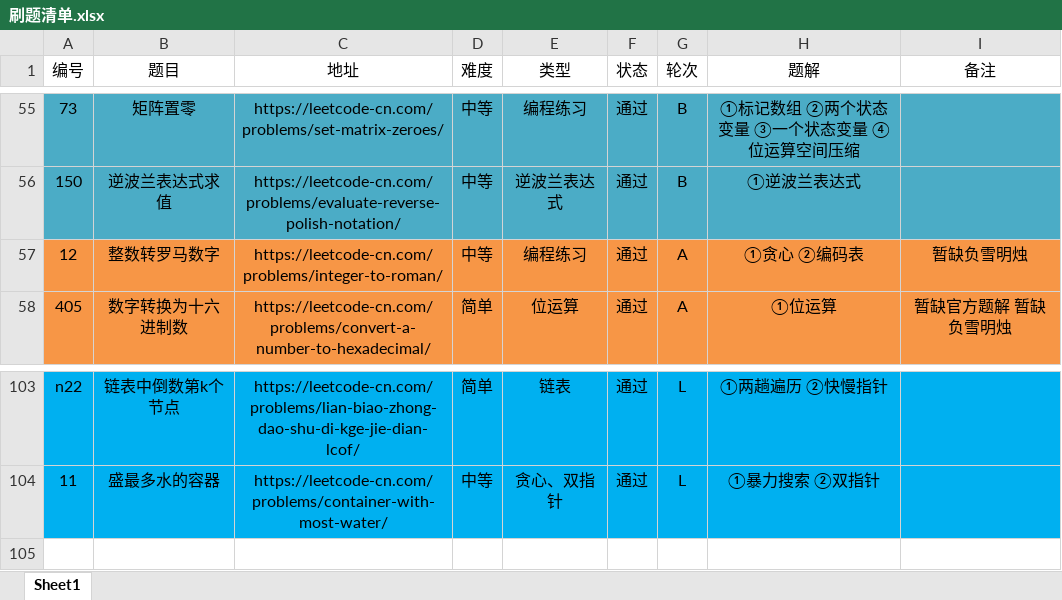
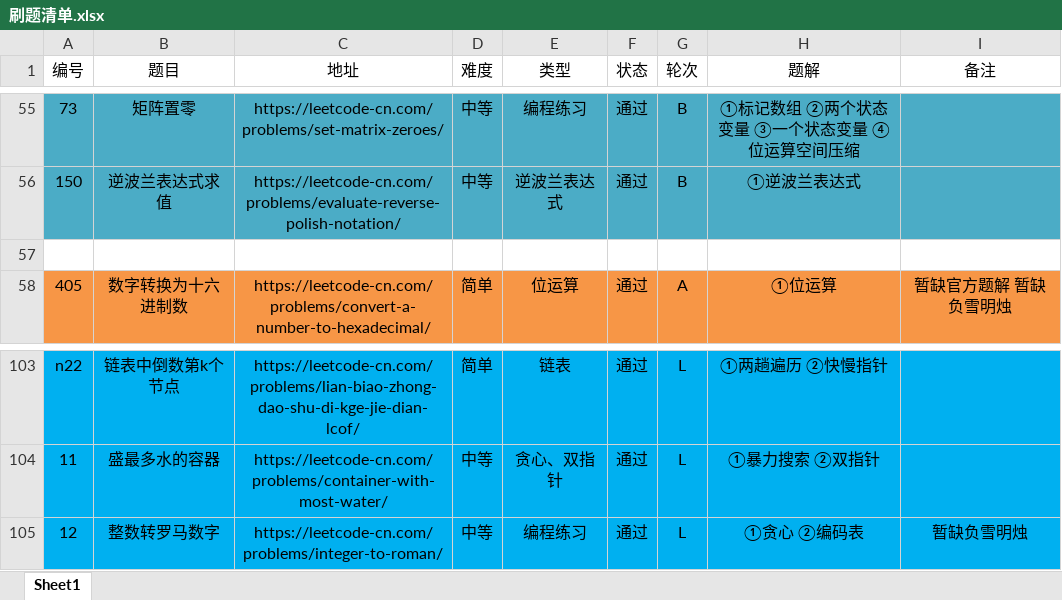
Before and after one commit to moonspiritacm/Leetcode-Java, an Excel workbook: notes/刷题清单.xlsx, sheet Sheet1, drawn as a sheet; only a part is shown, gaps mark what is left out; values as stored, in another font and other column widths than the file's, no borders; the diff covers the shown part only; the diff names each change by its address in the sheet, - before the commit and + after, or states it on an @@ line.

Commit message:
Problem 0012 RL

```diff
--- a/notes/刷题清单.xlsx (sheet Sheet1)
+++ b/notes/刷题清单.xlsx (sheet Sheet1)
-row 57: 12 | 整数转罗马数字 | https://leetcode-cn.com/problems/integer-to-roman/ | 中等 | 编程练习 | 通过 | A | ①贪心 ②编码表 | 暂缺负雪明烛
+row 57: (empty)
-A57:I57 fill: #F79646
+A57:I57 fill: none
+row 105: 12 | 整数转罗马数字 | https://leetcode-cn.com/problems/integer-to-roman/ | 中等 | 编程练习 | 通过 | L | ①贪心 ②编码表 | 暂缺负雪明烛
```
Also changed, not shown: 36 moved rows elsewhere in this sheet, 1 other file.
